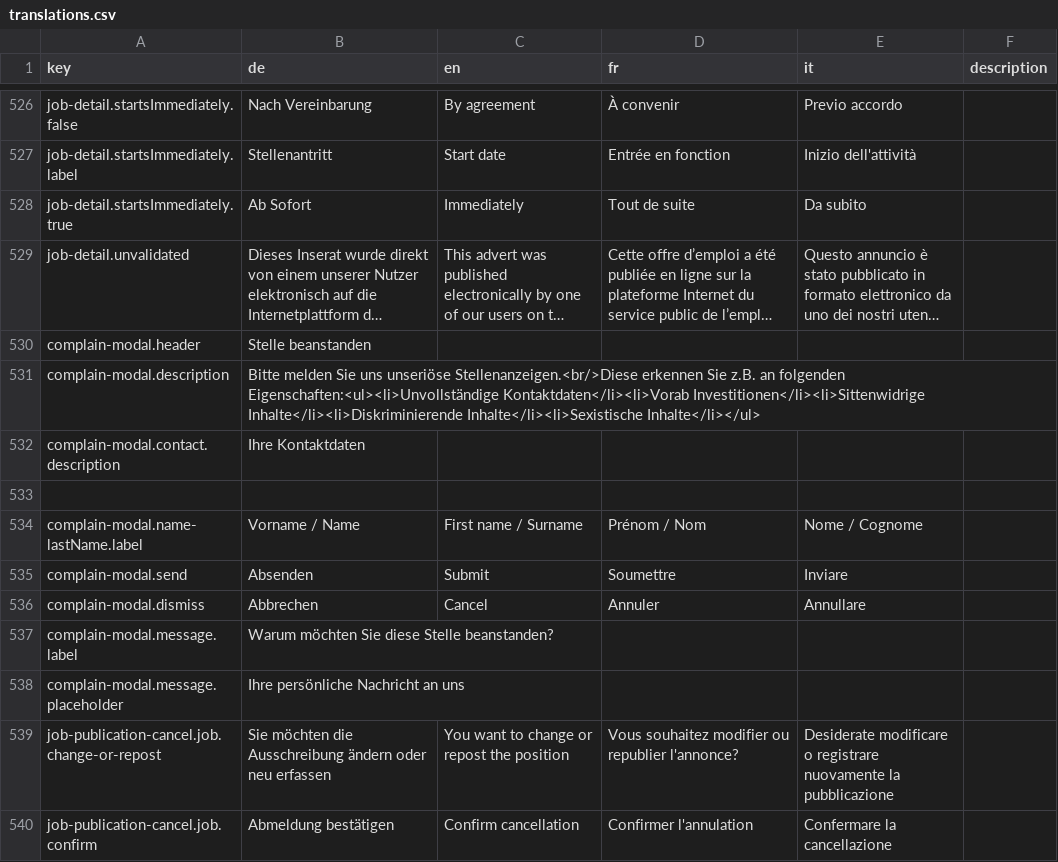
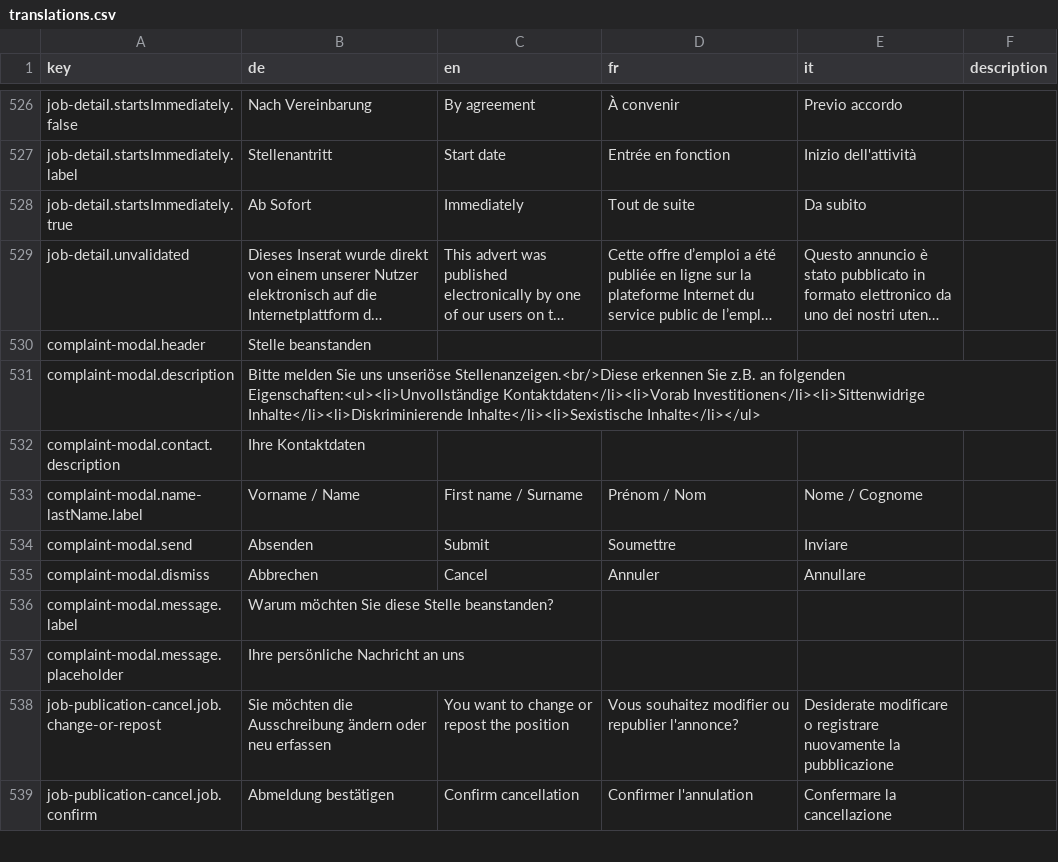
Before and after one commit to FeatureToggleStudy/alv-portal, a CSV file: alv-portal-ui/translations.csv, drawn as a sheet; only a part is shown, gaps mark what is left out; long unchanged cells end in …; removed rows and columns are numbered as before the commit, all else as after; the diff names each change by its address in the sheet, - before the commit and + after, or states it on an @@ line.

Commit message:
DF-796 - extract request-mapper, prefill with template value, adjust translations

```diff
--- a/alv-portal-ui/translations.csv
+++ b/alv-portal-ui/translations.csv
-A530 (key): complain-modal.header
+A530 (key): complaint-modal.header
-A531 (key): complain-modal.description
+A531 (key): complaint-modal.description
-A532 (key): complain-modal.contact.description
+A532 (key): complaint-modal.contact.description
-row 533: (empty)
-A533 (key): complain-modal.name-lastName.label
+A533 (key): complaint-modal.name-lastName.label
-A534 (key): complain-modal.send
+A534 (key): complaint-modal.send
-A535 (key): complain-modal.dismiss
+A535 (key): complaint-modal.dismiss
-A536 (key): complain-modal.message.label
+A536 (key): complaint-modal.message.label
-A537 (key): complain-modal.message.placeholder
+A537 (key): complaint-modal.message.placeholder
```
Also changed, not shown: 3 other files.
